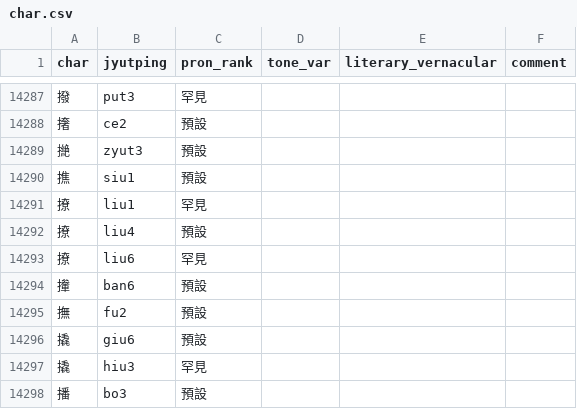
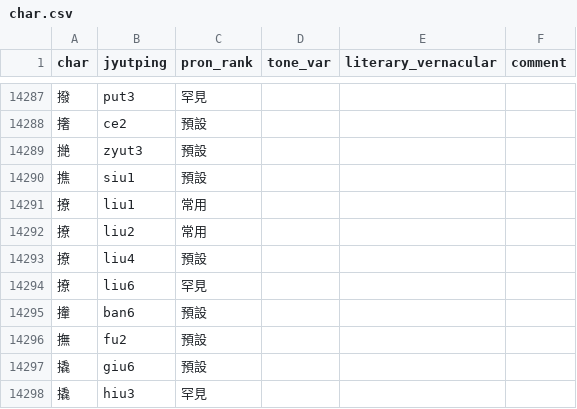
Before and after one commit to CanCLID/rime-cantonese-upstream, a CSV file: char.csv, drawn as a sheet; only a part is shown, gaps mark what is left out; the shorter side is filled out with more unchanged rows.

```diff
--- a/char.csv
+++ b/char.csv
@@ -14290,3 +14290,4 @@ char,jyutping,pron_rank,tone_var,literary_vernacular,comment
 撨,siu1,預設,,,
-撩,liu1,罕見,,,
+撩,liu1,常用,,,
+撩,liu2,常用,,,
 撩,liu4,預設,,,
```
Also changed, not shown: phrase_fragment.csv, 1 other file.
